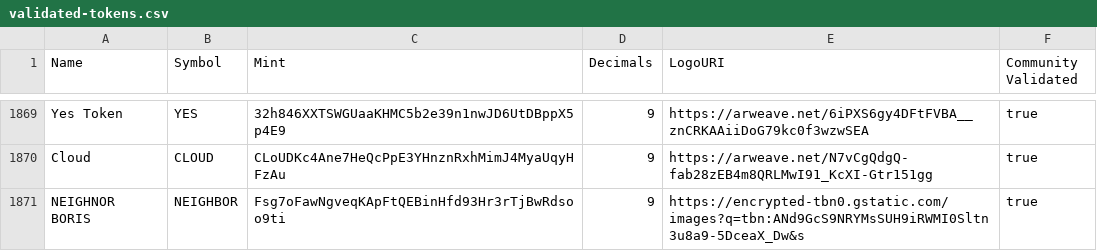
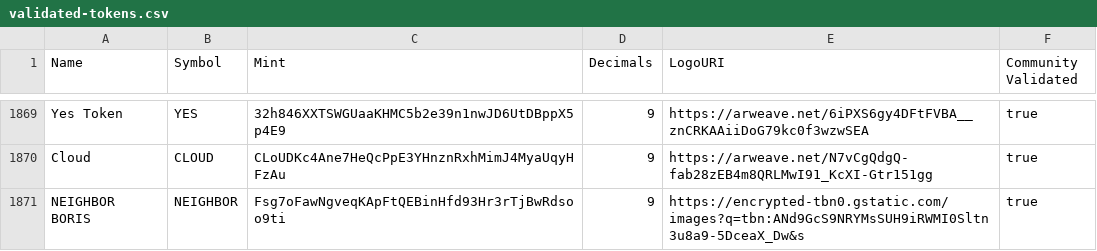
Before and after one commit to rudobaj/token-list, a CSV file: validated-tokens.csv, drawn as a sheet; only a part is shown, gaps mark what is left out.

Commit message:
Validate NEIGHBOR

```diff
--- a/validated-tokens.csv
+++ b/validated-tokens.csv
@@ -1870,2 +1870,2 @@ Yes Token,YES,32h846XXTSWGUaaKHMC5b2e39n1nwJD6UtDBppX5p4E9,9,https://arweave.net
 Cloud,CLOUD,CLoUDKc4Ane7HeQcPpE3YHnznRxhMimJ4MyaUqyHFzAu,9,https://arweave.net/N7vCgQdgQ-fab28zEB4m8QRLMwI91_KcXI-Gtr151gg,true
-NEIGHNOR BORIS,NEIGHBOR,Fsg7oFawNgveqKApFtQEBinHfd93Hr3rTjBwRdsoo9ti,9,https://encrypted-tbn0.gstatic.com/images?q=tbn:ANd9GcS9NRYMsSUH9iRWMI0Sltn3u8a9-5DceaX_Dw&s,true
+NEIGHBOR BORIS,NEIGHBOR,Fsg7oFawNgveqKApFtQEBinHfd93Hr3rTjBwRdsoo9ti,9,https://encrypted-tbn0.gstatic.com/images?q=tbn:ANd9GcS9NRYMsSUH9iRWMI0Sltn3u8a9-5DceaX_Dw&s,true
```
